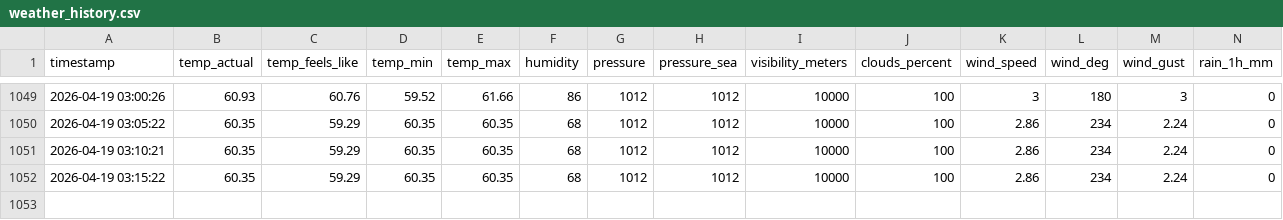
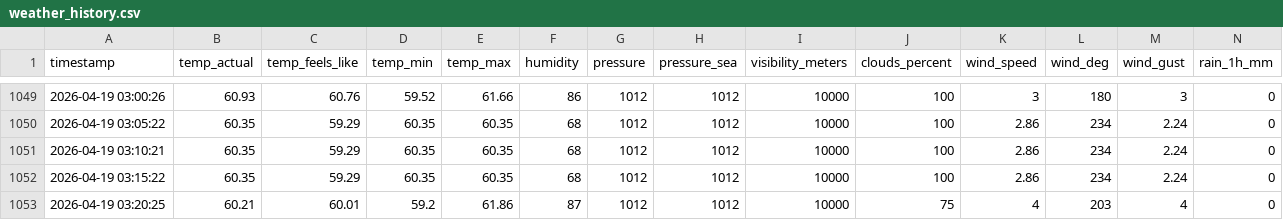
Before and after one commit to KingOfTheNerds32/pool_data_logger, a CSV file: weather_history.csv, drawn as a sheet; only a part is shown, gaps mark what is left out; rows hold the shown columns only; the diff names each change by its address in the sheet, - before the commit and + after, or states it on an @@ line.

```diff
--- a/weather_history.csv
+++ b/weather_history.csv
+row 1053: 2026-04-19 03:20:25 | 60.21 | 60.01 | 59.2 | 61.86 | 87 | 1012 | 1012 | 10000 | 75 | 4 | 203 | 4 | 0
```
Also changed, not shown: execution_log.csv, pool_history.csv.
